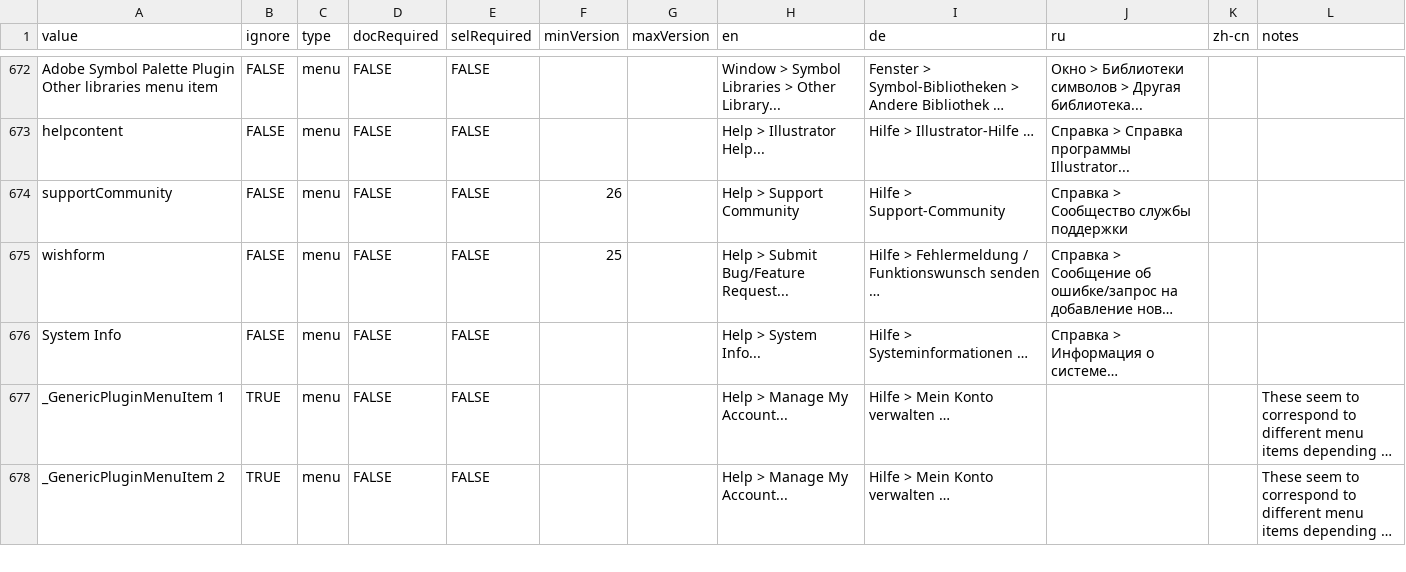
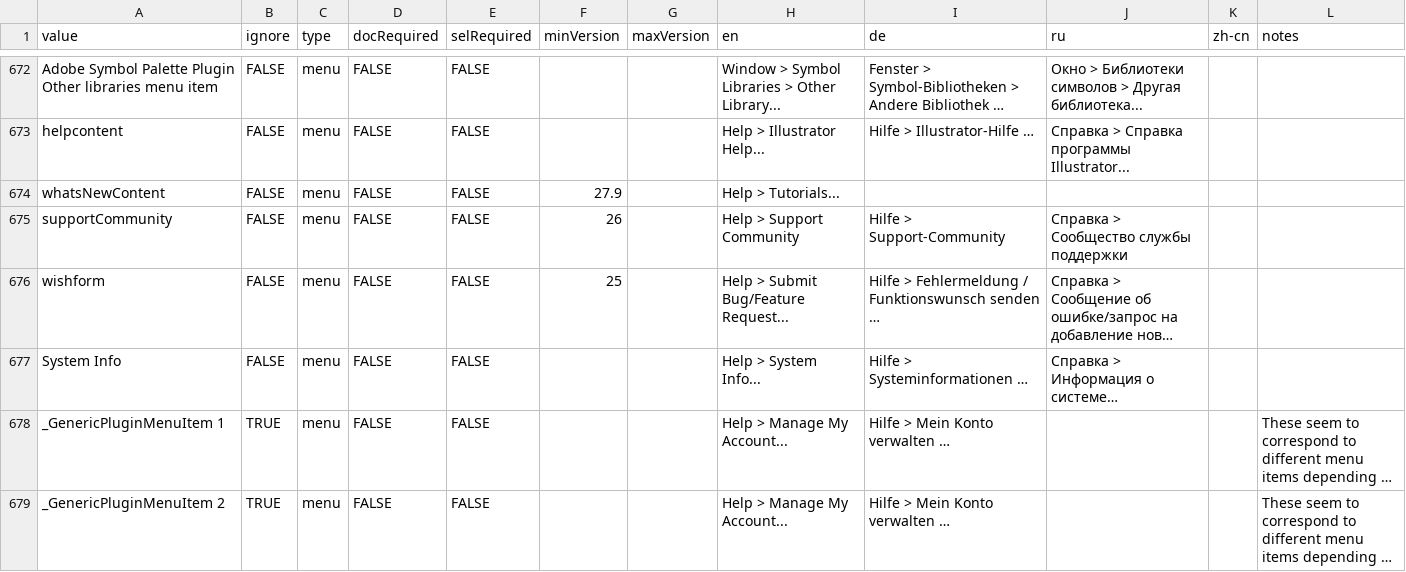
Before and after one commit to joshbduncan/AiCommandPalette, a CSV file: data/menu_commands.csv, drawn as a sheet; only a part is shown, gaps mark what is left out; long unchanged cells end in ….

Commit message:
new command ...

```diff
--- a/data/menu_commands.csv
+++ b/data/menu_commands.csv
@@ -673,2 +673,3 @@ Adobe Symbol Palette Plugin Other libraries menu item,FALSE,menu,FALSE,FALSE,,,W
 helpcontent,FALSE,menu,FALSE,FALSE,,,Help > Illustrator Help...,Hilfe > Illustrator-Hilfe …,Справка > Справка программы Illustrator...,,
+whatsNewContent,FALSE,menu,FALSE,FALSE,27.9,,Help > Tutorials...,,,,
 supportCommunity,FALSE,menu,FALSE,FALSE,26,,Help > Support Community,Hilfe > Support-Community,Справка > Сообщество службы поддержки,,
```
Also changed, not shown: 3 other files.
